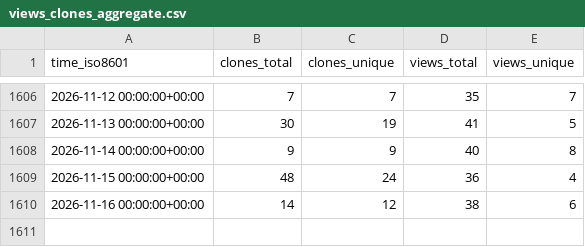
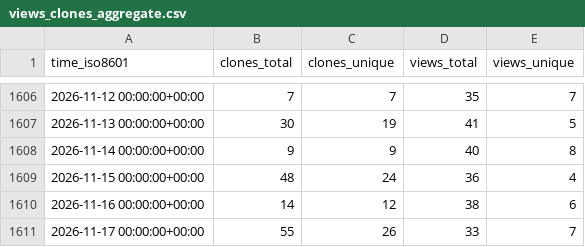
Before and after one commit to awslabs/aws-security-analytics-bootstrap, a CSV file: awslabs/aws-security-analytics-bootstrap/ghrs-data/views_clones_aggregate.csv, drawn as a sheet; only a part is shown, gaps mark what is left out.

```diff
--- a/awslabs/aws-security-analytics-bootstrap/ghrs-data/views_clones_aggregate.csv
+++ b/awslabs/aws-security-analytics-bootstrap/ghrs-data/views_clones_aggregate.csv
@@ -1610 +1610,2 @@ time_iso8601,clones_total,clones_unique,views_total,views_unique
 2026-11-16 00:00:00+00:00,14,12,38,6
+2026-11-17 00:00:00+00:00,55,26,33,7
```
Also changed, not shown: 1 other file.
